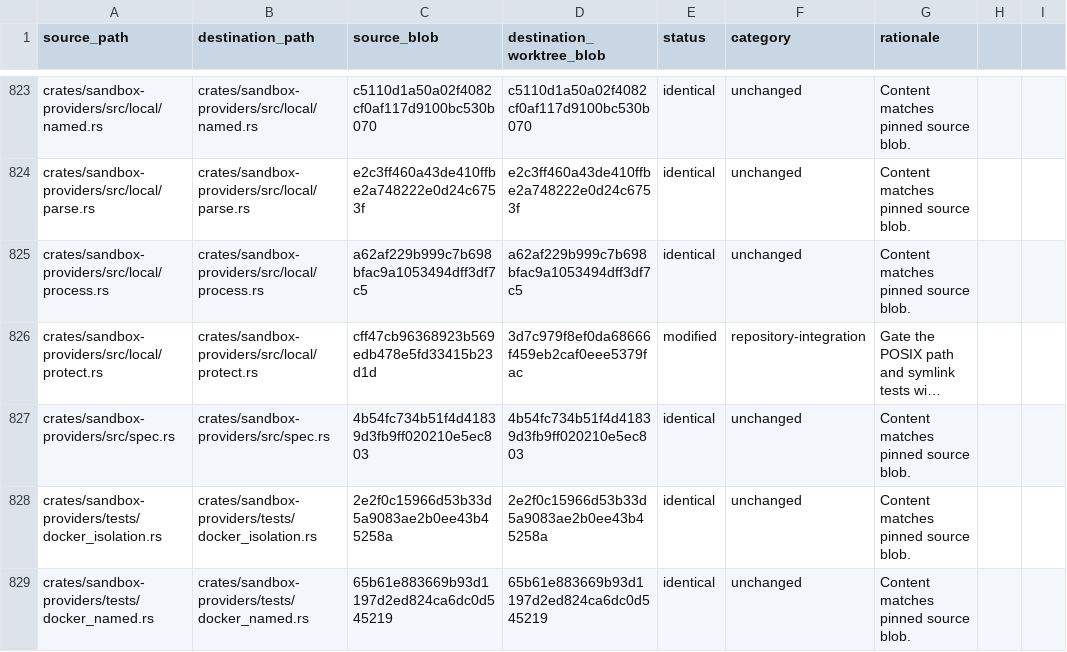
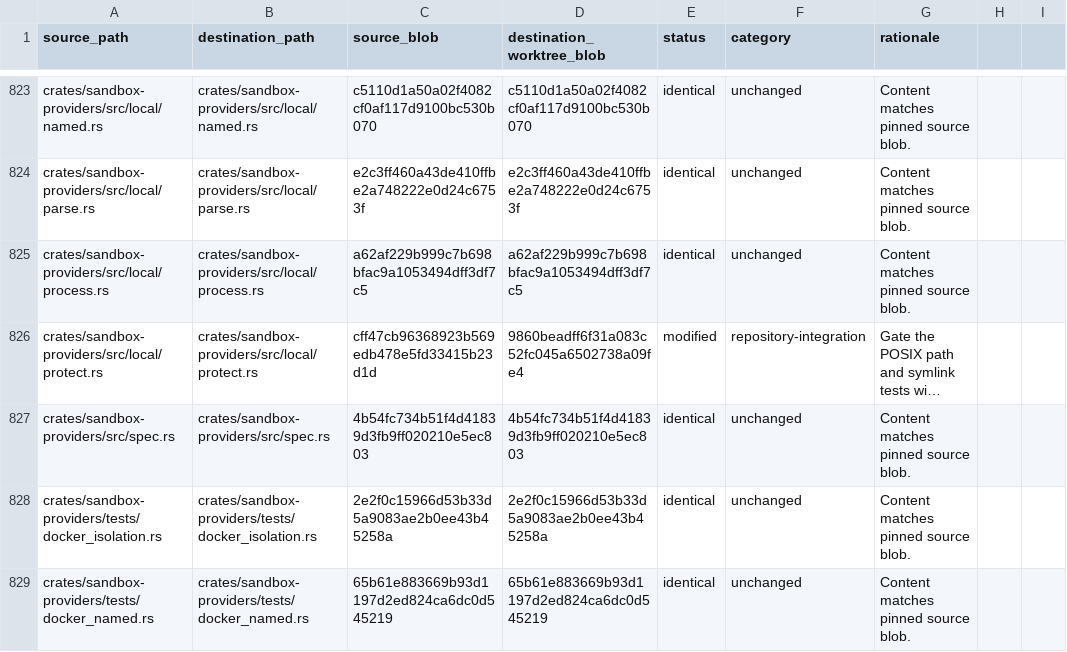
Before and after one commit to oigorbrito/FineCore, a CSV file: docs/identity-divergence.csv, drawn as a sheet; only a part is shown, gaps mark what is left out; long unchanged cells end in …; the diff names each change by its address in the sheet, - before the commit and + after, or states it on an @@ line.

```diff
--- a/docs/identity-divergence.csv
+++ b/docs/identity-divergence.csv
-D826 (destination_worktree_blob): 3d7c979f8ef0da68666f459eb2caf0eee5379fac
+D826 (destination_worktree_blob): 9860beadff6f31a083c52fc045a6502738a09fe4
```
Also changed, not shown: 2 other files.
